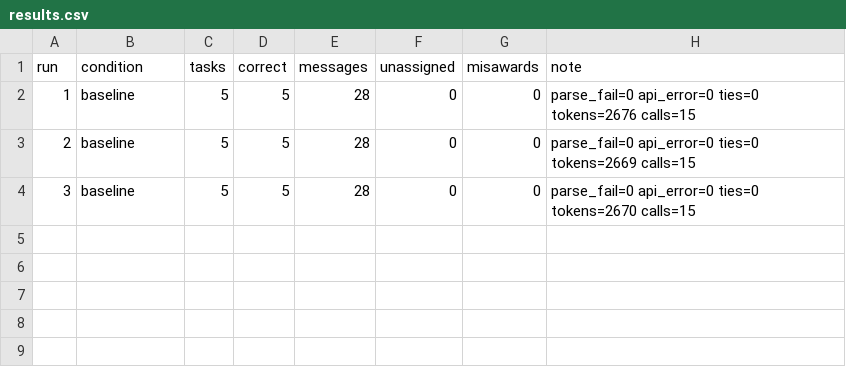
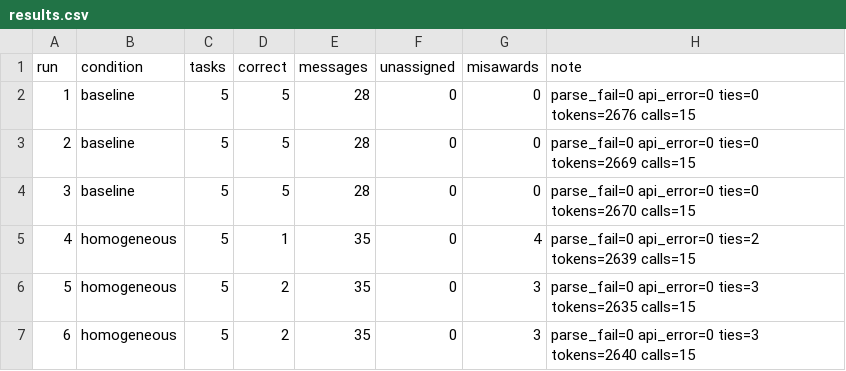
Before and after one commit to Q00/ai-agent-engineering-101, a CSV file: submissions/25510099/week-03/results.csv, drawn as a sheet; the diff names each change by its address in the sheet, - before the commit and + after, or states it on an @@ line.

```diff
--- a/submissions/25510099/week-03/results.csv
+++ b/submissions/25510099/week-03/results.csv
+row 5: 4 | homogeneous | 5 | 1 | 35 | 0 | 4 | parse_fail=0 api_error=0 ties=2 tokens=2639 calls=15
+row 6: 5 | homogeneous | 5 | 2 | 35 | 0 | 3 | parse_fail=0 api_error=0 ties=3 tokens=2635 calls=15
+row 7: 6 | homogeneous | 5 | 2 | 35 | 0 | 3 | parse_fail=0 api_error=0 ties=3 tokens=2640 calls=15
```
Also changed, not shown: 3 other files.
